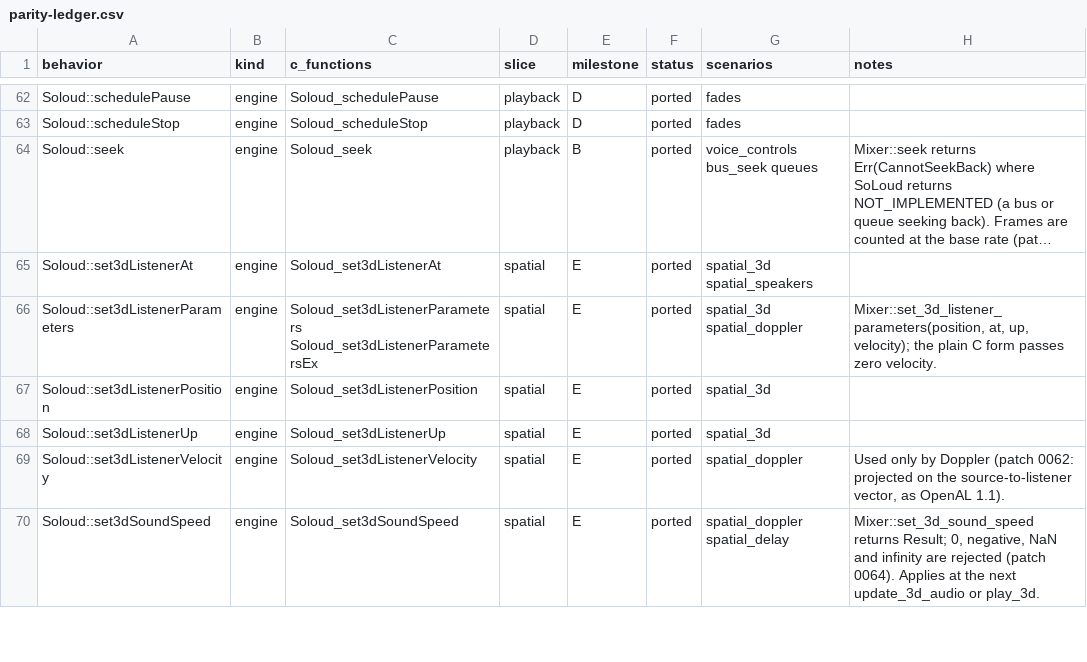
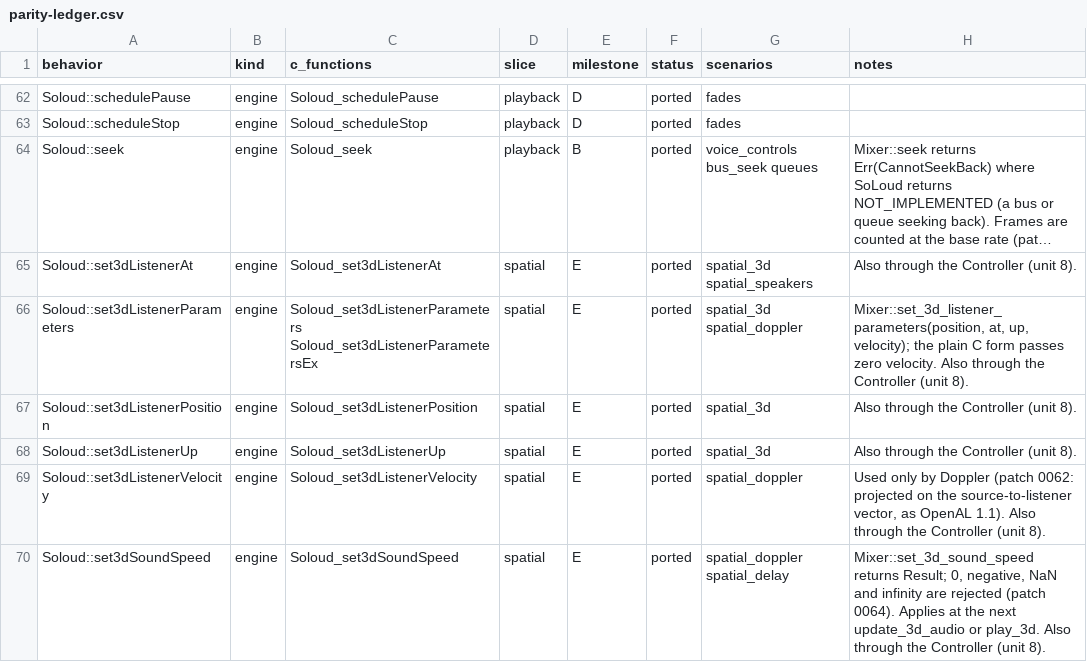
Before and after one commit to GabaCool-Games/SoLouder, a CSV file: docs/parity-ledger.csv, drawn as a sheet; only a part is shown, gaps mark what is left out; long unchanged cells end in …; the diff covers the shown part only; the diff names each change by its address in the sheet, - before the commit and + after, or states it on an @@ line.

Commit message:
3D in real time and in Bevy (milestone E unit 8), and reference patch 0066
The Controller now reaches play_3d, play_3d_clocked, bus_play_3d,
bus_play_3d_clocked, update_3d_audio and every listener, source, sound
speed and speaker setter. A SpatialMirror on the game thread keeps a copy
of the scene and of each voice's 3D state, computes gains there, and sends
them in one preallocated, bounded SpatialBatch per update
(RealtimeConfig::spatial_batches, default 2), which the renderer applies
without allocating and hands back. Plays carry their placement, so the
first frame is attenuated. realtime_no_alloc covers 3D plays, buses,
clocked plays with distance delay, Doppler-sped filters, killed voices
and allocating colliders. The parity crate replays spatial scenarios
through the Controller and matches the offline output bit for bit.

bevy_solouder adds AudioListener, SpatialEmitter, AudioVelocity,
AudioTeleport, SpatialAudioSettings and ListenerState. One snapshot per
frame is taken from GlobalTransform after propagation. With several
listeners, the lowest entity index wins; with none, the listener sits
at the origin. Velocities are explicit or derived, and are zero after
teleports, at zero dt, while time is paused, and when non-finite or
too fast.

Folded in from the E6/E7 review: update_3d_audio computes every voice
before applying any (W1); patch 0066 decides the Doppler hold before
dividing (W2); metadata-sensitive colliders and a raw attenuator in
spatial_custom (W3); distance-delay overflow documented, with 511/512/513
cases (N4); filters reserved for Doppler-raised speeds (N5); the new
spatial_sources scenario covers streamed, queued and bus voices (N6).

Reference patch 0066: doppler holds a source or listener at or past the
speed of sound before dividing, with C++ regression
doppler_past_sound_speed_holds_despite_rounding.

```diff
--- a/docs/parity-ledger.csv
+++ b/docs/parity-ledger.csv
-H65 (notes): (empty)
+H65 (notes): Also through the Controller (unit 8).
-H66 (notes): …zero velocity.
+H66 (notes): …zero velocity. Also through the Controller (unit 8).
-H67:H68 (notes): (empty)
+H67:H68 (notes): Also through the Controller (unit 8).
-H69 (notes): …OpenAL 1.1).
+H69 (notes): …OpenAL 1.1). Also through the Controller (unit 8).
-H70 (notes): …or play_3d.
+H70 (notes): …or play_3d. Also through the Controller (unit 8).
```
Also changed, not shown: 31 edited cells elsewhere in this file, 53 other files.
